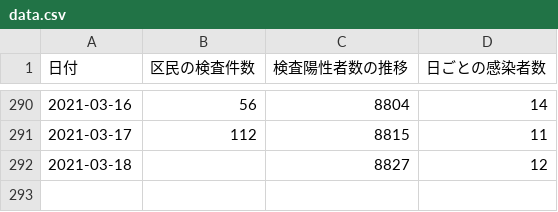
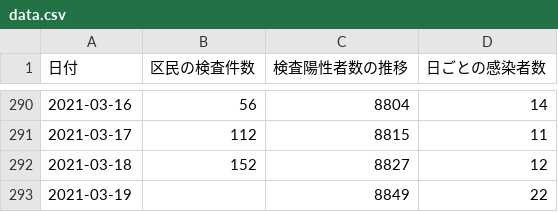
Before and after one commit to frogcat/covid19-setagaya, a CSV file: docs/data.csv, drawn as a sheet; only a part is shown, gaps mark what is left out.

Commit message:
Update data.html and data.csv

```diff
--- a/docs/data.csv
+++ b/docs/data.csv
@@ -291,2 +291,3 @@
 2021-03-17,112,8815,11
-2021-03-18,,8827,12
+2021-03-18,152,8827,12
+2021-03-19,,8849,22
```
Also changed, not shown: 1 other file.
